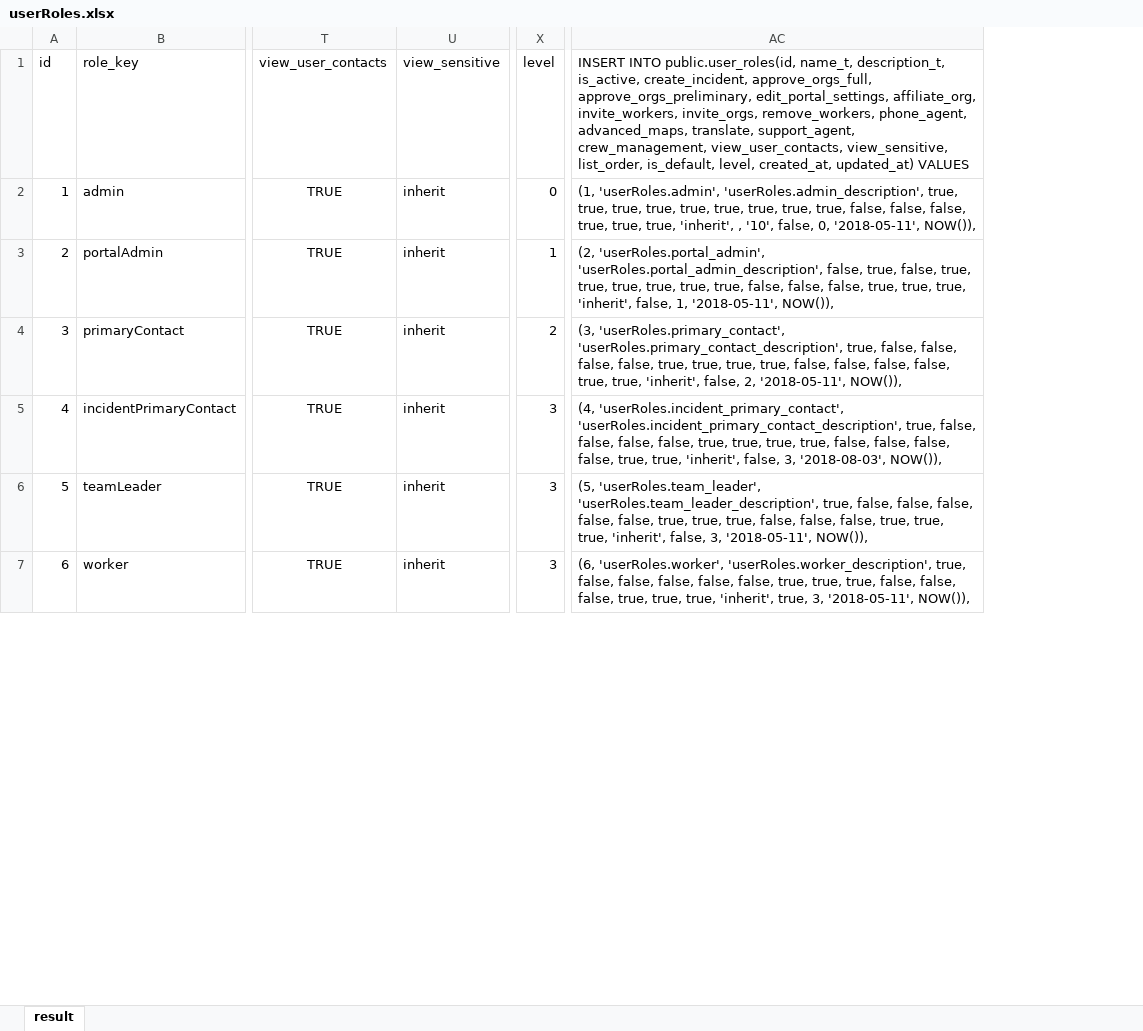
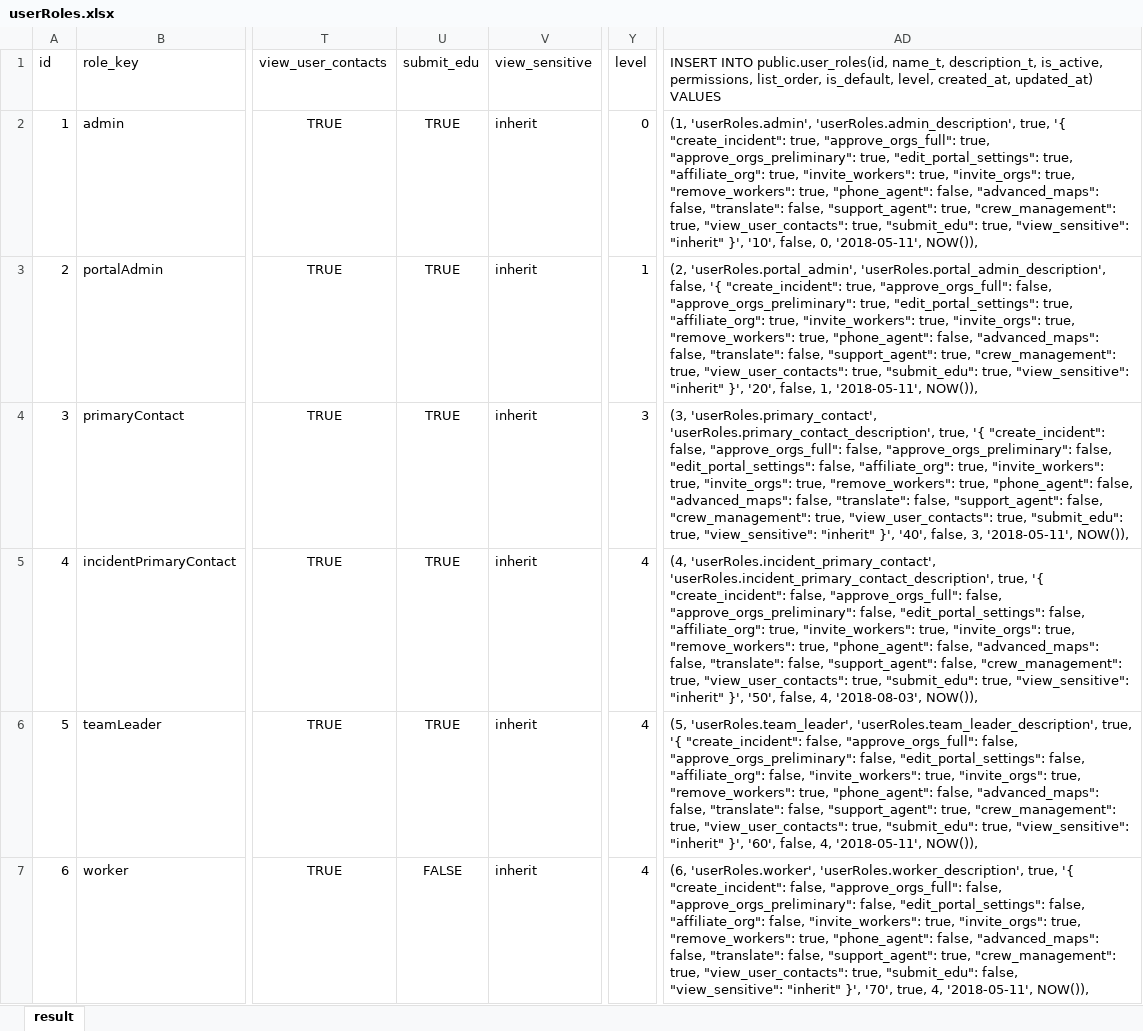
Before and after one commit to CrisisCleanup/old-crisiscleanup-3-web, an Excel workbook: src/definitions/userroles/userRoles.xlsx, sheet result, drawn as a sheet; only a part is shown, gaps mark what is left out; values as stored, in another font and other column widths than the file's, no borders; removed rows and columns are numbered as before the commit, all else as after; the diff covers the shown part only; the diff names each change by its address in the sheet, - before the commit and + after, or states it on an @@ line.

Commit message:
Update User Roles

```diff
--- a/src/definitions/userroles/userRoles.xlsx (sheet result)
+++ b/src/definitions/userroles/userRoles.xlsx (sheet result)
+column U (submit_edu), rows 2-7: TRUE | TRUE | TRUE | TRUE | TRUE | FALSE
-column AC, rows 1-7: INSERT INTO public.user_roles(id, name_t, description_t, is_active, create_incident, approve_orgs_full, approve_orgs_preliminary, edit_portal_settings, affiliate_org, invite_workers, invite_orgs, remove_workers, phone_agent, advanced_maps, translate, support_agent, crew_management, view_user_contacts, view_sensitive, list_order, is_default, level, created_at, updated_at) VALUES | (1, 'userRoles.admin', 'userRoles.admin_description', true, true, true, true, true, true, true, true, true, false, false, false, true, true, true, 'inherit', , '10', false, 0, '2018-05-11', NOW()), | (2, 'userRoles.portal_admin', 'userRoles.portal_admin_description', false, true, false, true, true, true, true, true, true, false, false, false, true, true, true, 'inherit', false, 1, '2018-05-11', NOW()), | (3, 'userRoles.primary_contact', 'userRoles.primary_contact_description', true, false, false, false, false, true, true, true, true, false, false, false, false, true, true, 'inherit', false, 2, '2018-05-11', NOW()), | (4, 'userRoles.incident_primary_contact', 'userRoles.incident_primary_contact_description', true, false, false, false, false, true, true, true, true, false, false, false, false, true, true, 'inherit', false, 3, '2018-08-03', NOW()), | (5, 'userRoles.team_leader', 'userRoles.team_leader_description', true, false, false, false, false, false, true, true, true, false, false, false, true, true, true, 'inherit', false, 3, '2018-05-11', NOW()), | (6, 'userRoles.worker', 'userRoles.worker_description', true, false, false, false, false, false, true, true, true, false, false, false, true, true, true, 'inherit', true, 3, '2018-05-11', NOW()),
+column AD, rows 1-7: INSERT INTO public.user_roles(id, name_t, description_t, is_active, permissions, list_order, is_default, level, created_at, updated_at) VALUES | (1, 'userRoles.admin', 'userRoles.admin_description', true, '{ "create_incident": true, "approve_orgs_full": true, "approve_orgs_preliminary": true, "edit_portal_settings": true, "affiliate_org": true, "invite_workers": true, "invite_orgs": true, "remove_workers": true, "phone_agent": false, "advanced_maps": false, "translate": false, "support_agent": true, "crew_management": true, "view_user_contacts": true, "submit_edu": true, "view_sensitive": "inherit" }', '10', false, 0, '2018-05-11', NOW()), | (2, 'userRoles.portal_admin', 'userRoles.portal_admin_description', false, '{ "create_incident": true, "approve_orgs_full": false, "approve_orgs_preliminary": true, "edit_portal_settings": true, "affiliate_org": true, "invite_workers": true, "invite_orgs": true, "remove_workers": true, "phone_agent": false, "advanced_maps": false, "translate": false, "support_agent": true, "crew_management": true, "view_user_contacts": true, "submit_edu": true, "view_sensitive": "inherit" }', '20', false, 1, '2018-05-11', NOW()), | (3, 'userRoles.primary_contact', 'userRoles.primary_contact_description', true, '{ "create_incident": false, "approve_orgs_full": false, "approve_orgs_preliminary": false, "edit_portal_settings": false, "affiliate_org": true, "invite_workers": true, "invite_orgs": true, "remove_workers": true, "phone_agent": false, "advanced_maps": false, "translate": false, "support_agent": false, "crew_management": true, "view_user_contacts": true, "submit_edu": true, "view_sensitive": "inherit" }', '40', false, 3, '2018-05-11', NOW()), | (4, 'userRoles.incident_primary_contact', 'userRoles.incident_primary_contact_description', true, '{ "create_incident": false, "approve_orgs_full": false, "approve_orgs_preliminary": false, "edit_portal_settings": false, "affiliate_org": true, "invite_workers": true, "invite_orgs": true, "remove_workers": true, "phone_agent": false, "advanced_maps": false, "translate": false, "support_agent": false, "crew_management": true, "view_user_contacts": true, "submit_edu": true, "view_sensitive": "inherit" }', '50', false, 4, '2018-08-03', NOW()), | (5, 'userRoles.team_leader', 'userRoles.team_leader_description', true, '{ "create_incident": false, "approve_orgs_full": false, "approve_orgs_preliminary": false, "edit_portal_settings": false, "affiliate_org": false, "invite_workers": true, "invite_orgs": true, "remove_workers": true, "phone_agent": false, "advanced_maps": false, "translate": false, "support_agent": true, "crew_management": true, "view_user_contacts": true, "submit_edu": true, "view_sensitive": "inherit" }', '60', false, 4, '2018-05-11', NOW()), | (6, 'userRoles.worker', 'userRoles.worker_description', true, '{ "create_incident": false, "approve_orgs_full": false, "approve_orgs_preliminary": false, "edit_portal_settings": false, "affiliate_org": false, "invite_workers": true, "invite_orgs": true, "remove_workers": true, "phone_agent": false, "advanced_maps": false, "translate": false, "support_agent": true, "crew_management": true, "view_user_contacts": true, "submit_edu": false, "view_sensitive": "inherit" }', '70', true, 4, '2018-05-11', NOW()),
-Y4 (level): 2
+Y4 (level): 3
-Y5:Y7 (level): 3
+Y5:Y7 (level): 4
```
Also changed, not shown: 6 edited cells elsewhere in this sheet, formulas that keep their value.
